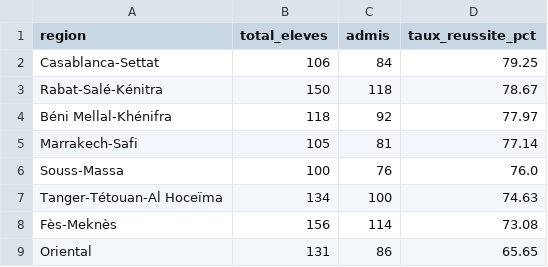
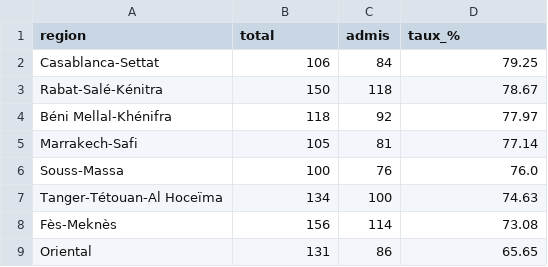
Before and after one commit to nadahd662-oss/PROJET-FIL-ROUGE, a CSV file: data/3_gold/kpi_region.csv, drawn as a sheet.

```diff
--- a/data/3_gold/kpi_region.csv
+++ b/data/3_gold/kpi_region.csv
@@ -1,2 +1,2 @@
-region,total_eleves,admis,taux_reussite_pct
+region,total,admis,taux_%
 Casablanca-Settat,106,84,79.25
```
Also changed, not shown: data/2_silver/students_silver.csv, 16 other files.
